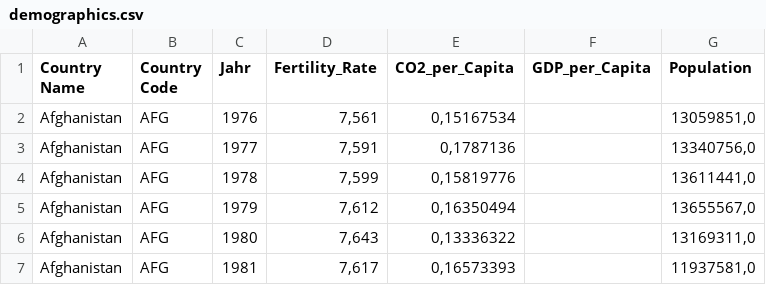
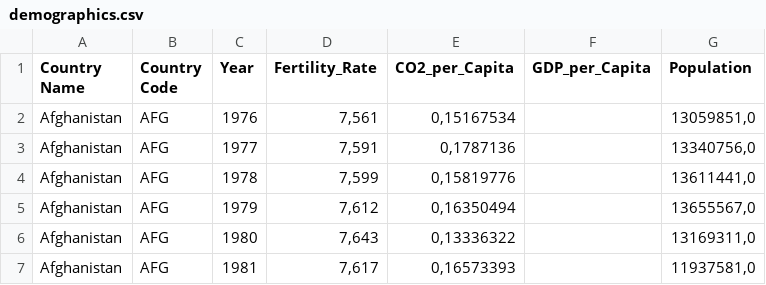
Before and after one commit to enesbakiadem/Climate-Population-Analysis, a CSV file: data/processed/demographics.csv, drawn as a sheet; only a part is shown.

```diff
--- a/data/processed/demographics.csv
+++ b/data/processed/demographics.csv
@@ -1,2 +1,2 @@
-Country Name;Country Code;Jahr;Fertility_Rate;CO2_per_Capita;GDP_per_Capita;Population
+Country Name;Country Code;Year;Fertility_Rate;CO2_per_Capita;GDP_per_Capita;Population
 Afghanistan;AFG;1976;7,561;0,15167534;;13059851,0
```
Also changed, not shown: data/processed/climate_master.csv, data/processed/co2_vs_population_share.csv, 12 other files.
